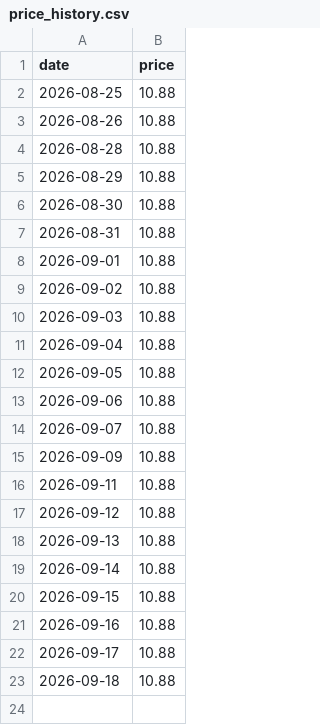
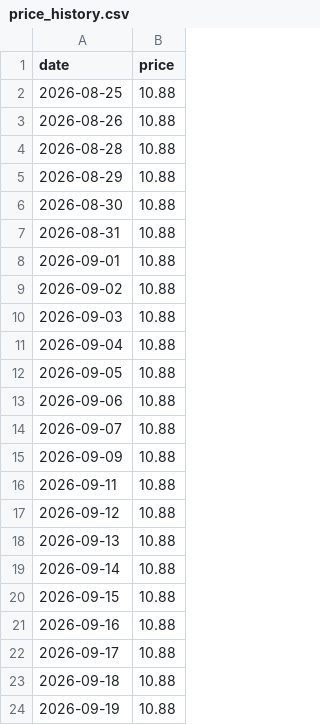
Before and after one commit to wjh6389839/DediRock-record, a CSV file: price_history.csv, drawn as a sheet; the diff names each change by its address in the sheet, - before the commit and + after, or states it on an @@ line.

```diff
--- a/price_history.csv
+++ b/price_history.csv
+row 24: 2026-09-19 | 10.88
```
Also changed, not shown: 1 other file.
